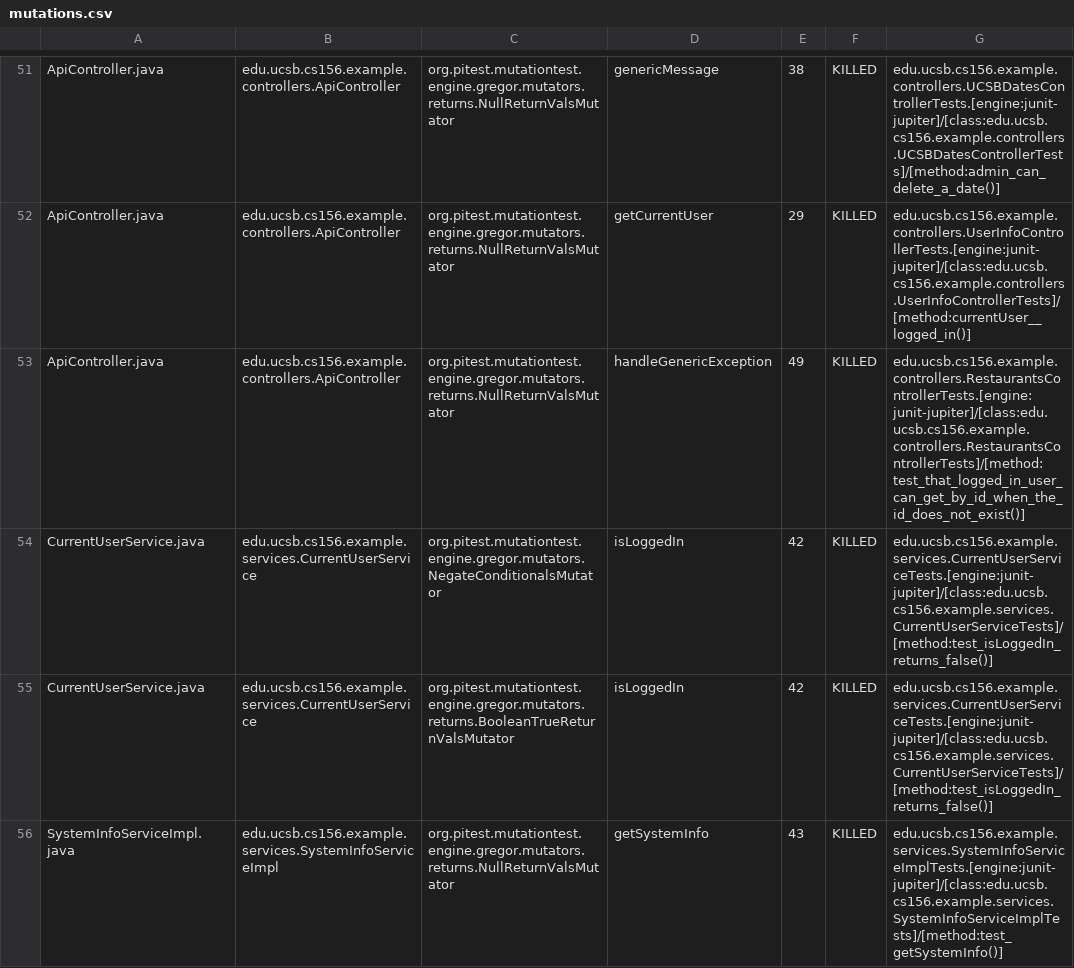
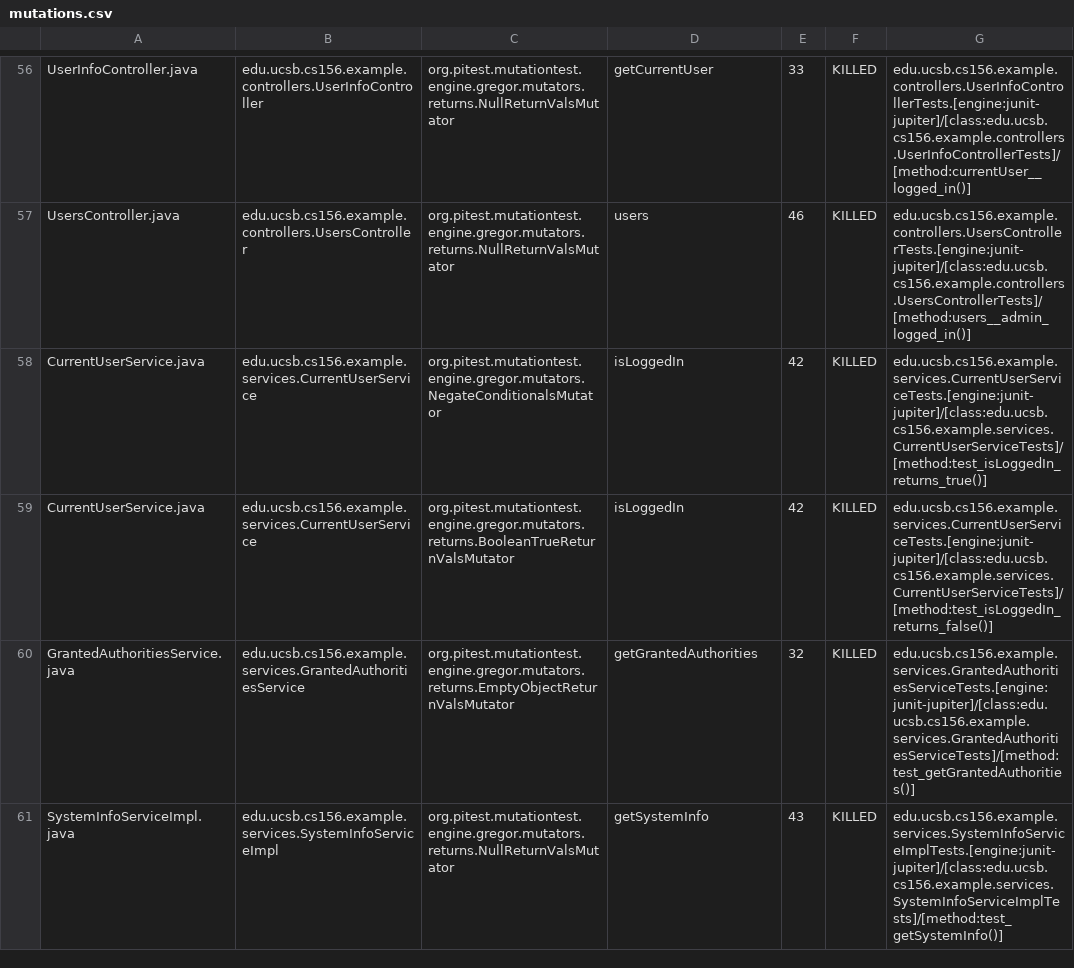
Before and after one commit to ucsb-cs156-s24/STARTER-team03, a CSV file: prs/2/pitest/mutations.csv, drawn as a sheet; only a part is shown, gaps mark what is left out; addresses are those after the commit; the diff covers the shown part only; the diff names each change by its address in the sheet, - before the commit and + after, or states it on an @@ line.

Commit message:
Deploying to gh-pages from @ ucsb-cs156-s24/STARTER-team03@6f64acfdc7d9506ed317e59f679cd497a9193c09 🚀

```diff
--- a/prs/2/pitest/mutations.csv
+++ b/prs/2/pitest/mutations.csv
-A56: ApiController.java
+A56: UserInfoController.java
-B56: edu.ucsb.cs156.example.controllers.ApiController
+B56: edu.ucsb.cs156.example.controllers.UserInfoController
-D56: genericMessage
+D56: getCurrentUser
-E56: 38
+E56: 33
-G56: edu.ucsb.cs156.example.controllers.UCSBDatesControllerTests.[engine:junit-jupiter]/[class:edu.ucsb.cs156.example.controllers.UCSBDatesControllerTests]/[method:admin_can_delete_a_date()]
+G56: edu.ucsb.cs156.example.controllers.UserInfoControllerTests.[engine:junit-jupiter]/[class:edu.ucsb.cs156.example.controllers.UserInfoControllerTests]/[method:currentUser__logged_in()]
@@ row 52 moved to row 2: ApiController.java @@
-A57: ApiController.java
+A57: UsersController.java
-B57: edu.ucsb.cs156.example.controllers.ApiController
+B57: edu.ucsb.cs156.example.controllers.UsersController
-D57: handleGenericException
+D57: users
-E57: 49
+E57: 46
-G57: edu.ucsb.cs156.example.controllers.RestaurantsControllerTests.[engine:junit-jupiter]/[class:edu.ucsb.cs156.example.controllers.RestaurantsControllerTests]/[method:test_that_logged_in_user_can_get_by_id_when_the_id_does_not_exist()]
+G57: edu.ucsb.cs156.example.controllers.UsersControllerTests.[engine:junit-jupiter]/[class:edu.ucsb.cs156.example.controllers.UsersControllerTests]/[method:users__admin_logged_in()]
-G58: edu.ucsb.cs156.example.services.CurrentUserServiceTests.[engine:junit-jupiter]/[class:edu.ucsb.cs156.example.services.CurrentUserServiceTests]/[method:test_isLoggedIn_returns_false()]
+G58: edu.ucsb.cs156.example.services.CurrentUserServiceTests.[engine:junit-jupiter]/[class:edu.ucsb.cs156.example.services.CurrentUserServiceTests]/[method:test_isLoggedIn_returns_true()]
```
Also changed, not shown: 2 added rows, 2 removed rows and 30 moved rows elsewhere in this file, 12 other files.
